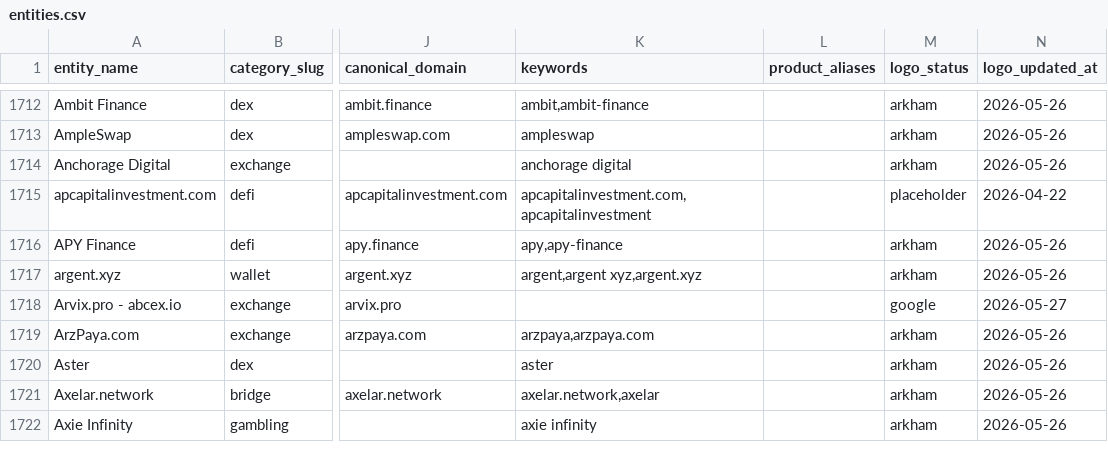
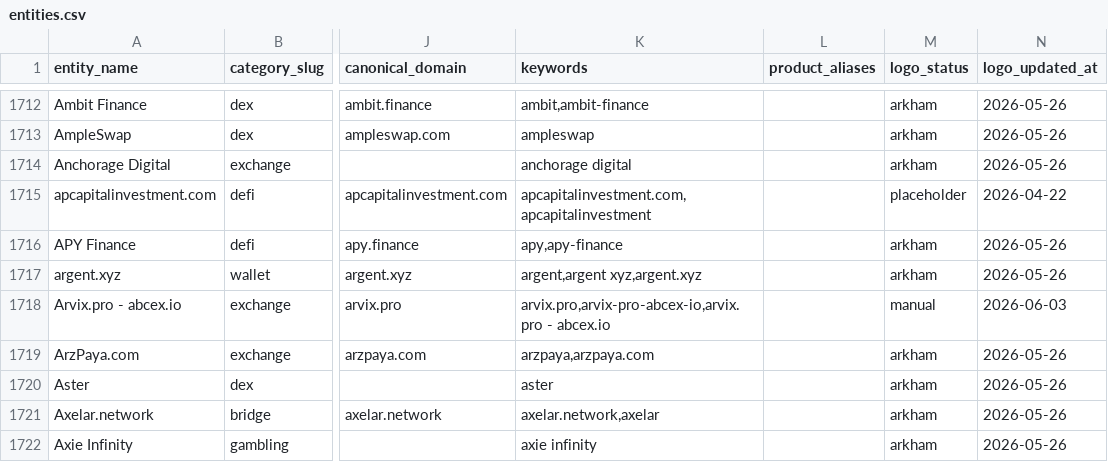
Before and after one commit to maslovsa/kyt-entity-registry, a CSV file: entities.csv, drawn as a sheet; only a part is shown, gaps mark what is left out; the diff names each change by its address in the sheet, - before the commit and + after, or states it on an @@ line.

```diff
--- a/entities.csv
+++ b/entities.csv
-K1718 (keywords): (empty)
+K1718 (keywords): arvix.pro,arvix-pro-abcex-io,arvix.pro - abcex.io
-M1718 (logo_status): google
+M1718 (logo_status): manual
-N1718 (logo_updated_at): 2026-05-27
+N1718 (logo_updated_at): 2026-06-03
```
Also changed, not shown: 1 other file.
